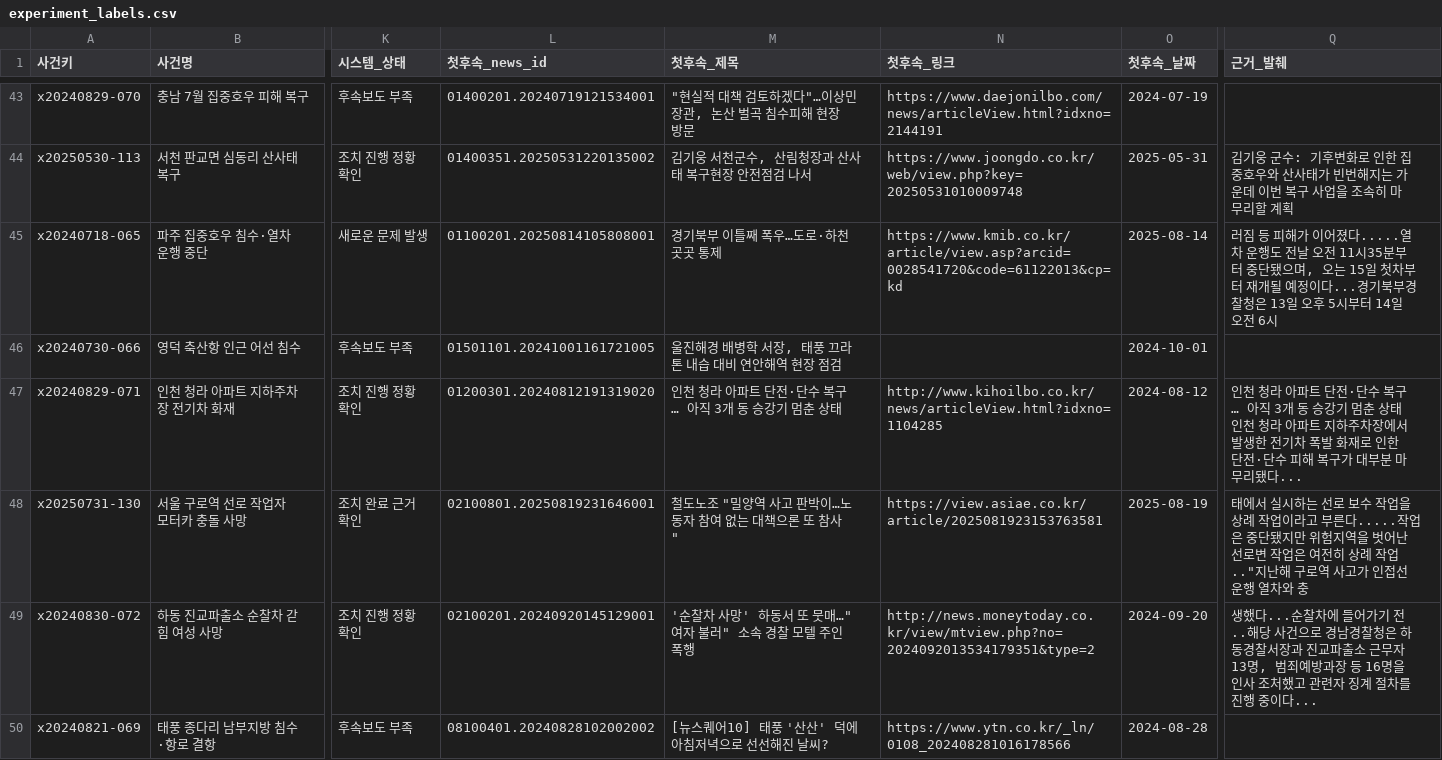
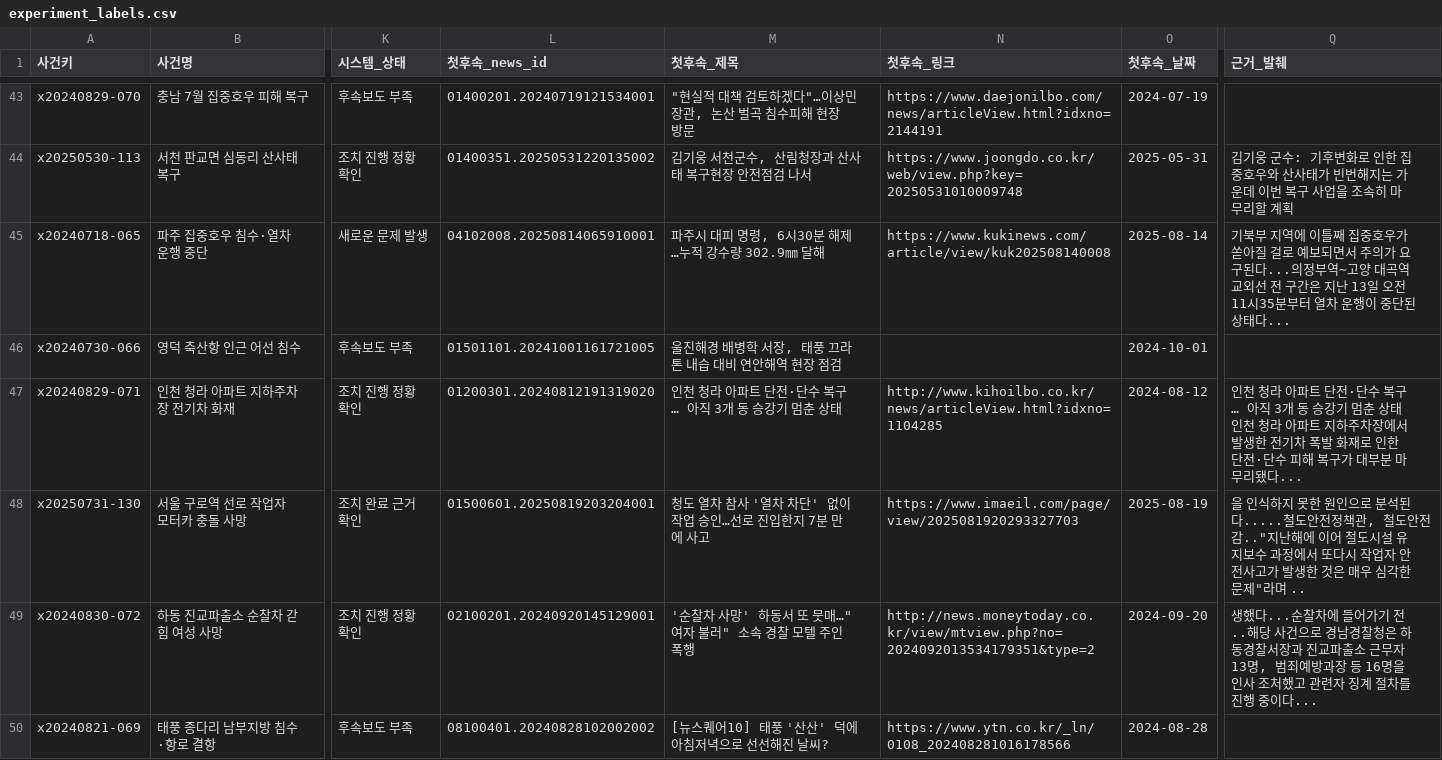
Before and after one commit to LH-GWAN/migyeol, a CSV file: backend/gold/experiment_labels.csv, drawn as a sheet; only a part is shown, gaps mark what is left out; the diff covers the shown part only; the diff names each change by its address in the sheet, - before the commit and + after, or states it on an @@ line.

```diff
--- a/backend/gold/experiment_labels.csv
+++ b/backend/gold/experiment_labels.csv
-L45 (첫후속_news_id): 01100201.20250814105808001
+L45 (첫후속_news_id): 04102008.20250814065910001
-M45 (첫후속_제목): 경기북부 이틀째 폭우…도로·하천 곳곳 통제
+M45 (첫후속_제목): 파주시 대피 명령, 6시30분 해제…누적 강수량 302.9㎜ 달해
-N45 (첫후속_링크): https://www.kmib.co.kr/article/view.asp?arcid=0028541720&code=61122013&cp=kd
+N45 (첫후속_링크): https://www.kukinews.com/article/view/kuk202508140008
-Q45 (근거_발췌): 러짐 등 피해가 이어졌다.....열차 운행도 전날 오전 11시35분부터 중단됐으며, 오는 15일 첫차부터 재개될 예정이다...경기북부경찰청은 13일 오후 5시부터 14일 오전 6시
+Q45 (근거_발췌): 기북부 지역에 이틀째 집중호우가 쏟아질 걸로 예보되면서 주의가 요구된다...의정부역∼고양 대곡역 교외선 전 구간은 지난 13일 오전 11시35분부터 열차 운행이 중단된 상태다...
-L48 (첫후속_news_id): 02100801.20250819231646001
+L48 (첫후속_news_id): 01500601.20250819203204001
-M48 (첫후속_제목): 철도노조 "밀양역 사고 판박이…노동자 참여 없는 대책으론 또 참사"
+M48 (첫후속_제목): 청도 열차 참사 '열차 차단' 없이 작업 승인…선로 진입한지 7분 만에 사고
-N48 (첫후속_링크): https://view.asiae.co.kr/article/2025081923153763581
+N48 (첫후속_링크): https://www.imaeil.com/page/view/2025081920293327703
-Q48 (근거_발췌): 태에서 실시하는 선로 보수 작업을 상례 작업이라고 부른다.....작업은 중단됐지만 위험지역을 벗어난 선로변 작업은 여전히 상례 작업.."지난해 구로역 사고가 인접선 운행 열차와 충
+Q48 (근거_발췌): 을 인식하지 못한 원인으로 분석된다.....철도안전정책관, 철도안전감.."지난해에 이어 철도시설 유지보수 과정에서 또다시 작업자 안전사고가 발생한 것은 매우 심각한 문제"라며 ..
```
Also changed, not shown: 83 edited cells elsewhere in this file, backend/gold/cluster_sample.csv, backend/gold/org_sample.csv, 7 other files.
